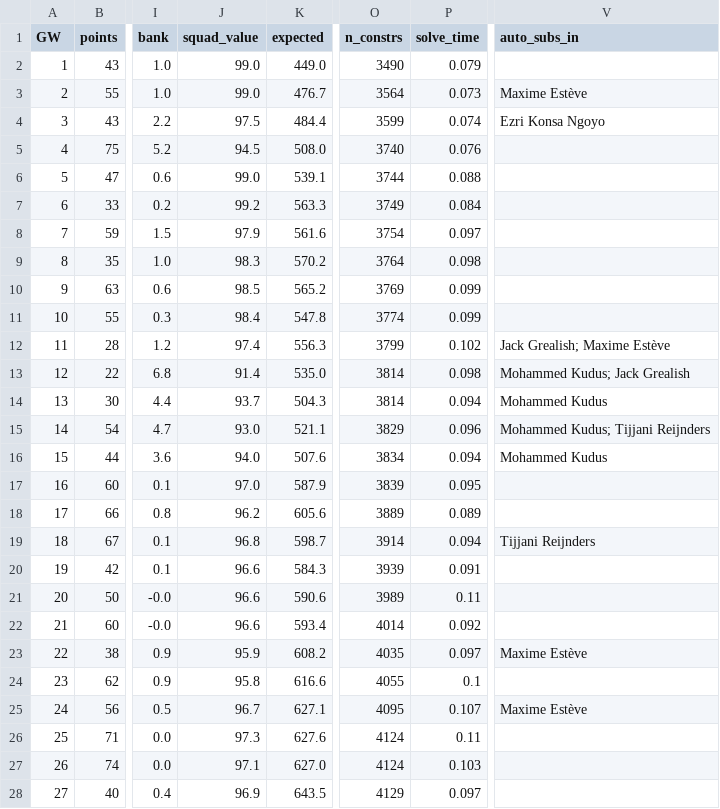
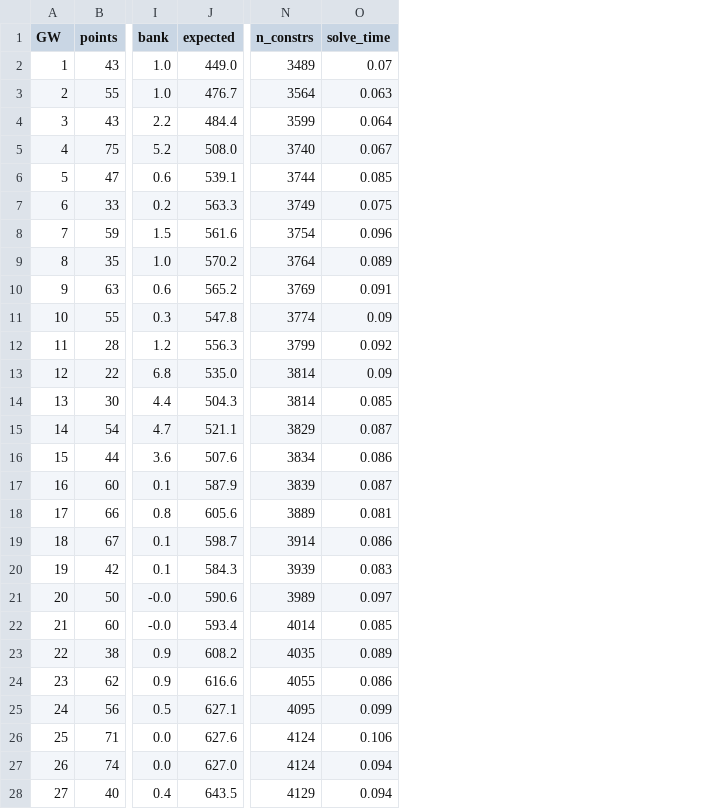
Before and after one commit to whwlgkqjxm/ISE3230-Group5-FPL, a CSV file: results/season_crowd.csv, drawn as a sheet; only a part is shown, gaps mark what is left out; removed rows and columns are numbered as before the commit, all else as after; the diff covers the shown part only; the diff names each change by its address in the sheet, - before the commit and + after, or states it on an @@ line.

```diff
--- a/results/season_crowd.csv
+++ b/results/season_crowd.csv
-column J (squad_value), rows 2-28: 99.0 | 99.0 | 97.5 | 94.5 | 99.0 | 99.2 | 97.9 | 98.3 | 98.5 | 98.4 | 97.4 | 91.4 | 93.7 | 93.0 | 94.0 | 97.0 | 96.2 | 96.8 | 96.6 | 96.6 | 96.6 | 95.9 | 95.8 | 96.7 | 97.3 | 97.1 | 96.9
-column V (auto_subs_in), rows 3-25: Maxime Estève | Ezri Konsa Ngoyo |  |  |  |  |  |  |  | Jack Grealish; Maxime Estève | Mohammed Kudus; Jack Grealish | Mohammed Kudus | Mohammed Kudus; Tijjani Reijnders | Mohammed Kudus |  |  | Tijjani Reijnders |  |  |  | Maxime Estève |  | Maxime Estève
-N2 (n_constrs): 3490
+N2 (n_constrs): 3489
-O2 (solve_time): 0.079
+O2 (solve_time): 0.07
-O3 (solve_time): 0.073
+O3 (solve_time): 0.063
-O4 (solve_time): 0.074
+O4 (solve_time): 0.064
-O5 (solve_time): 0.076
+O5 (solve_time): 0.067
-O6 (solve_time): 0.088
+O6 (solve_time): 0.085
-O7 (solve_time): 0.084
+O7 (solve_time): 0.075
-O8 (solve_time): 0.097
+O8 (solve_time): 0.096
-O9 (solve_time): 0.098
+O9 (solve_time): 0.089
-O10 (solve_time): 0.099
+O10 (solve_time): 0.091
-O11 (solve_time): 0.099
+O11 (solve_time): 0.09
-O12 (solve_time): 0.102
+O12 (solve_time): 0.092
-O13 (solve_time): 0.098
+O13 (solve_time): 0.09
-O14 (solve_time): 0.094
+O14 (solve_time): 0.085
-O15 (solve_time): 0.096
+O15 (solve_time): 0.087
-O16 (solve_time): 0.094
+O16 (solve_time): 0.086
-O17 (solve_time): 0.095
+O17 (solve_time): 0.087
-O18 (solve_time): 0.089
+O18 (solve_time): 0.081
-O19 (solve_time): 0.094
+O19 (solve_time): 0.086
-O20 (solve_time): 0.091
+O20 (solve_time): 0.083
-O21 (solve_time): 0.11
+O21 (solve_time): 0.097
-O22 (solve_time): 0.092
+O22 (solve_time): 0.085
-O23 (solve_time): 0.097
+O23 (solve_time): 0.089
-O24 (solve_time): 0.1
+O24 (solve_time): 0.086
-O25 (solve_time): 0.107
+O25 (solve_time): 0.099
-O26 (solve_time): 0.11
+O26 (solve_time): 0.106
-O27 (solve_time): 0.103
+O27 (solve_time): 0.094
-O28 (solve_time): 0.097
+O28 (solve_time): 0.094
```
Also changed, not shown: 11 edited cells elsewhere in this file, results/season_sens_H1.csv, results/season_sens_H2.csv, 13 other files.
